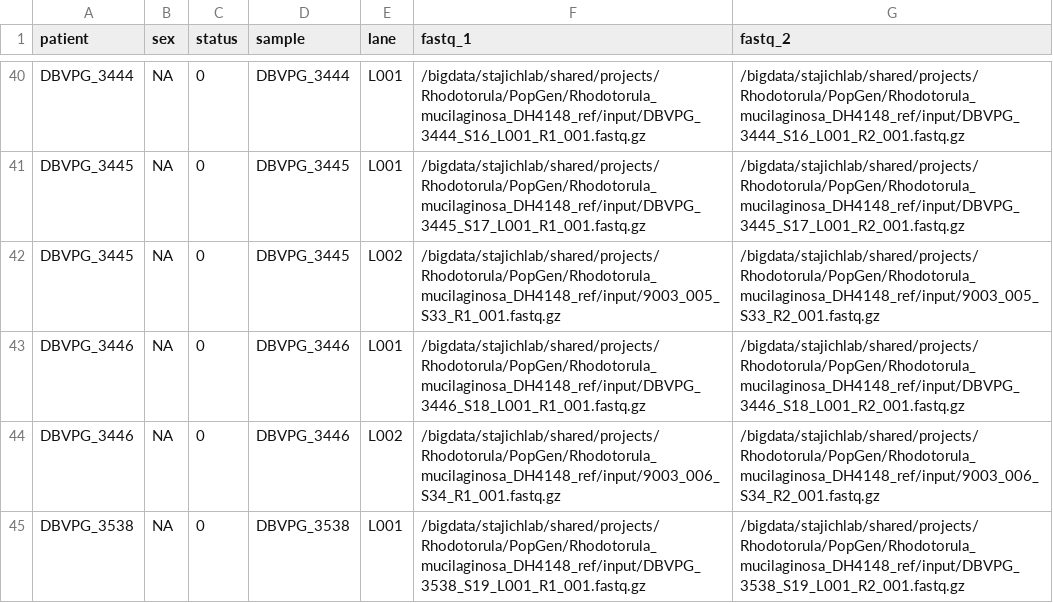
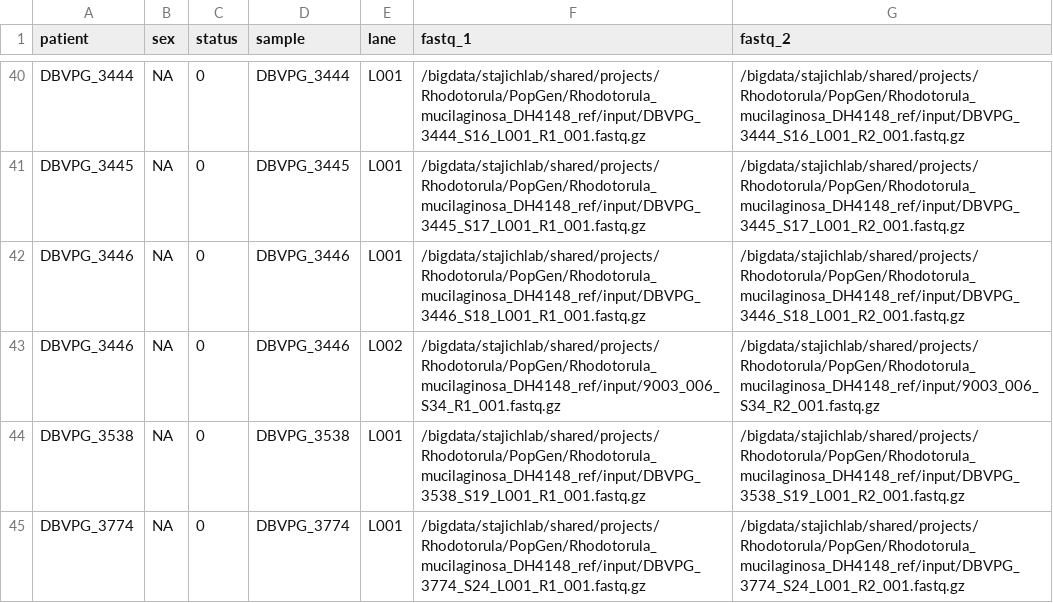
Before and after one commit to stajichlab/Rhodmuc_PopulationGenomics, a CSV file: samplesheet.csv, drawn as a sheet; only a part is shown, gaps mark what is left out; the shorter side is filled out with more unchanged rows; the diff covers the shown part only; the diff names each change by its address in the sheet, - before the commit and + after, or states it on an @@ line.

```diff
--- a/samplesheet.csv
+++ b/samplesheet.csv
-row 42: DBVPG_3445 | NA | 0 | DBVPG_3445 | L002 | /bigdata/stajichlab/shared/projects/Rhodotorula/PopGen/Rhodotorula_mucilaginosa_DH4148_ref/input/9003_005_S33_R1_001.fastq.gz | /bigdata/stajichlab/shared/projects/Rhodotorula/PopGen/Rhodotorula_mucilaginosa_DH4148_ref/input/9003_005_S33_R2_001.fastq.gz
```
Also changed, not shown: 4 removed rows elsewhere in this file, 4 other files.
